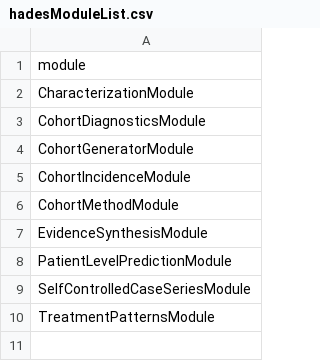
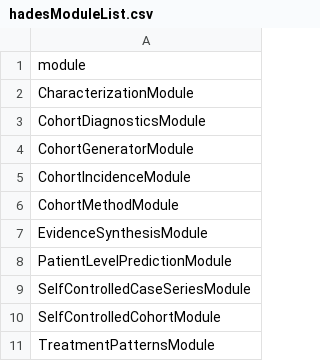
Before and after one commit to OHDSI/Strategus, a CSV file: inst/csv/hadesModuleList.csv, drawn as a sheet.

Commit message:
added SCC module to random CSV file

```diff
--- a/inst/csv/hadesModuleList.csv
+++ b/inst/csv/hadesModuleList.csv
@@ -9,2 +9,3 @@ PatientLevelPredictionModule
 SelfControlledCaseSeriesModule
+SelfControlledCohortModule
 TreatmentPatternsModule
```
